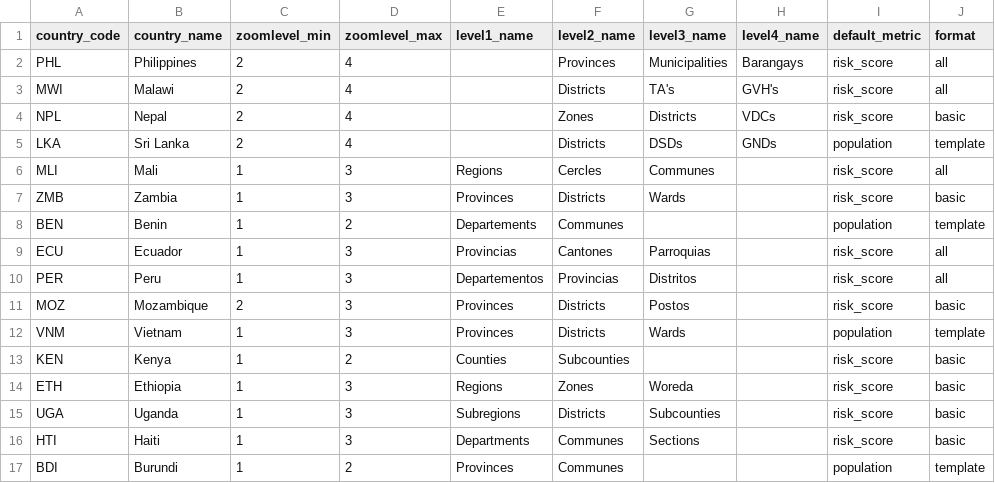
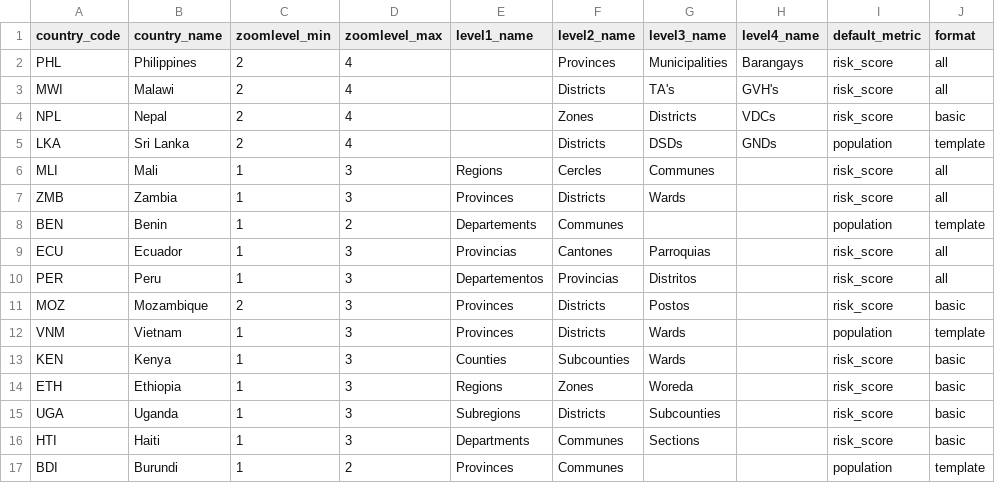
Before and after one commit to rodekruis/CommunityRisk, a CSV file: public/modules/core/data/country_metadata.csv, drawn as a sheet.

```diff
--- a/public/modules/core/data/country_metadata.csv
+++ b/public/modules/core/data/country_metadata.csv
@@ -6,3 +6,3 @@ LKA;Sri Lanka;2;4;;Districts;DSDs;GNDs;population;template
 MLI;Mali;1;3;Regions;Cercles;Communes;;risk_score;all
-ZMB;Zambia;1;3;Provinces;Districts;Wards;;risk_score;basic
+ZMB;Zambia;1;3;Provinces;Districts;Wards;;risk_score;all
 BEN;Benin;1;2;Departements;Communes;;;population;template
@@ -12,3 +12,3 @@ MOZ;Mozambique;2;3;Provinces;Districts;Postos;;risk_score;basic
 VNM;Vietnam;1;3;Provinces;Districts;Wards;;population;template
-KEN;Kenya;1;2;Counties;Subcounties;;;risk_score;basic
+KEN;Kenya;1;3;Counties;Subcounties;Wards;;risk_score;basic
 ETH;Ethiopia;1;3;Regions;Zones;Woreda;;risk_score;basic
```
Also changed, not shown: public/modules/dashboards/data/metadata_prototype.csv, 1 other file.
